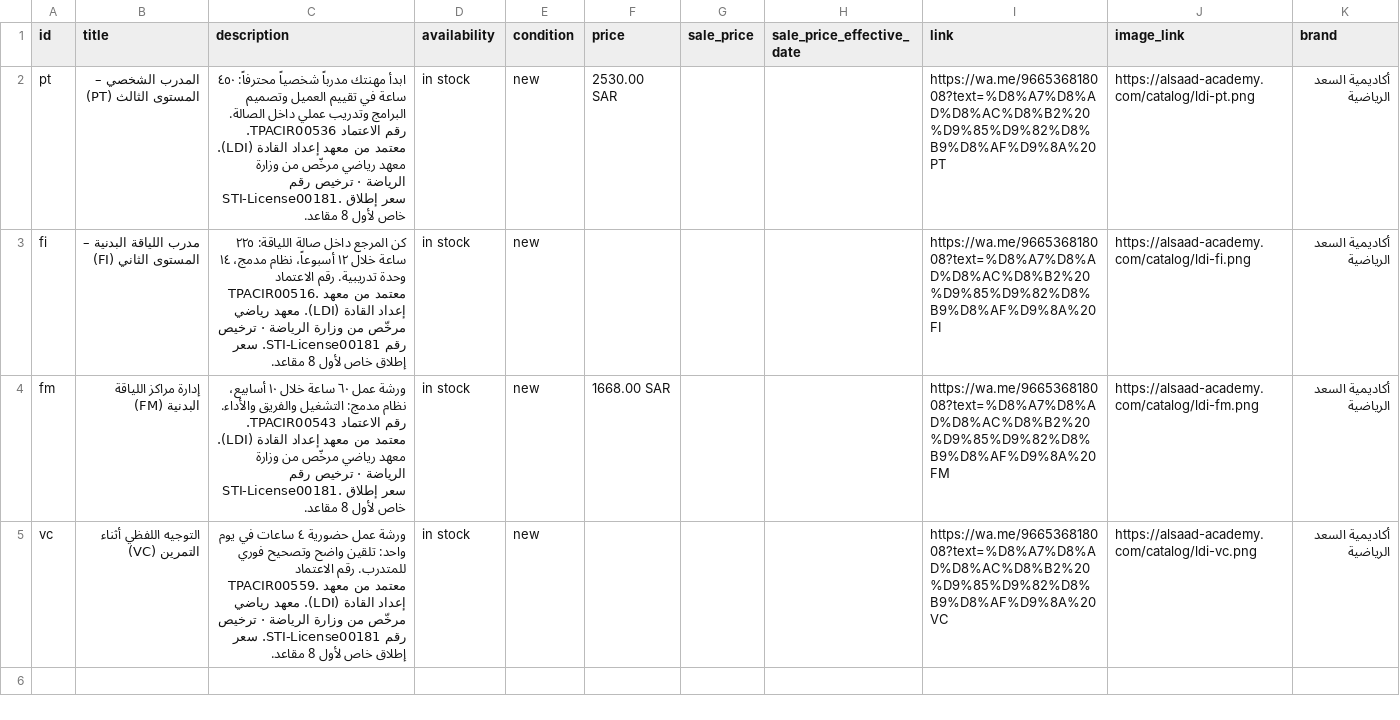
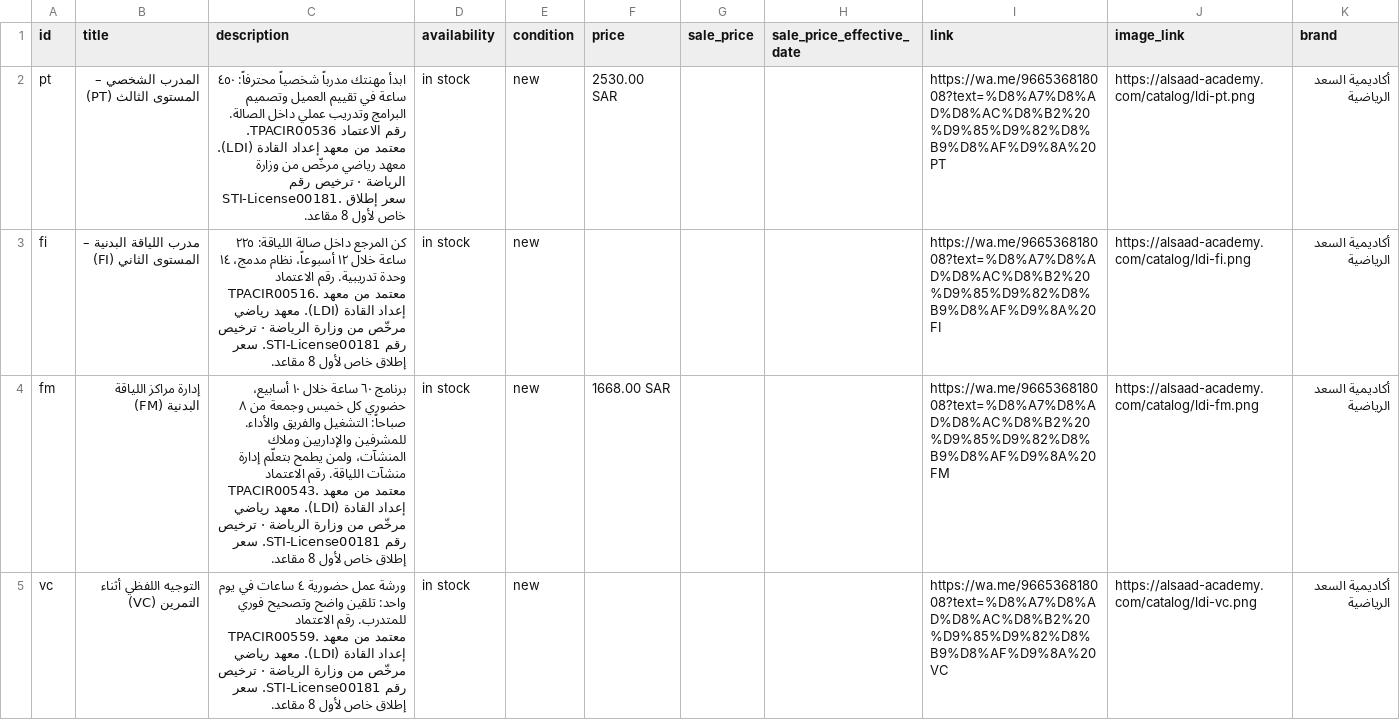
Before and after one commit to ehabmelredeny-commits/academy-ops, a CSV file: catalog/products.csv, drawn as a sheet.

```diff
--- a/catalog/products.csv
+++ b/catalog/products.csv
@@ -3,3 +3,3 @@
 "fi","مدرب اللياقة البدنية – المستوى الثاني (FI)","كن المرجع داخل صالة اللياقة: ٢٢٥ ساعة خلال ١٢ أسبوعاً، نظام مدمج، ١٤ وحدة تدريبية. رقم الاعتماد TPACIR00516. معتمد من معهد إعداد القادة (LDI). معهد رياضي مرخّص من وزارة الرياضة · ترخيص رقم STI-License00181. سعر إطلاق خاص لأول 8 مقاعد.","in stock","new","","","","https://wa.me/966536818008?text=%D8%A7%D8%AD%D8%AC%D8%B2%20%D9%85%D9%82%D8%B9%D8%AF%D9%8A%20FI","https://alsaad-academy.com/catalog/ldi-fi.png","أكاديمية السعد الرياضية"
-"fm","إدارة مراكز اللياقة البدنية (FM)","ورشة عمل ٦٠ ساعة خلال ١٠ أسابيع، نظام مدمج: التشغيل والفريق والأداء. رقم الاعتماد TPACIR00543. معتمد من معهد إعداد القادة (LDI). معهد رياضي مرخّص من وزارة الرياضة · ترخيص رقم STI-License00181. سعر إطلاق خاص لأول 8 مقاعد.","in stock","new","1668.00 SAR","","","https://wa.me/966536818008?text=%D8%A7%D8%AD%D8%AC%D8%B2%20%D9%85%D9%82%D8%B9%D8%AF%D9%8A%20FM","https://alsaad-academy.com/catalog/ldi-fm.png","أكاديمية السعد الرياضية"
+"fm","إدارة مراكز اللياقة البدنية (FM)","برنامج ٦٠ ساعة خلال ١٠ أسابيع، حضوري كل خميس وجمعة من ٨ صباحاً: التشغيل والفريق والأداء. للمشرفين والإداريين وملاك المنشآت، ولمن يطمح بتعلّم إدارة منشآت اللياقة. رقم الاعتماد TPACIR00543. معتمد من معهد إعداد القادة (LDI). معهد رياضي مرخّص من وزارة الرياضة · ترخيص رقم STI-License00181. سعر إطلاق خاص لأول 8 مقاعد.","in stock","new","1668.00 SAR","","","https://wa.me/966536818008?text=%D8%A7%D8%AD%D8%AC%D8%B2%20%D9%85%D9%82%D8%B9%D8%AF%D9%8A%20FM","https://alsaad-academy.com/catalog/ldi-fm.png","أكاديمية السعد الرياضية"
 "vc","التوجيه اللفظي أثناء التمرين (VC)","ورشة عمل حضورية ٤ ساعات في يوم واحد: تلقين واضح وتصحيح فوري للمتدرب. رقم الاعتماد TPACIR00559. معتمد من معهد إعداد القادة (LDI). معهد رياضي مرخّص من وزارة الرياضة · ترخيص رقم STI-License00181. سعر إطلاق خاص لأول 8 مقاعد.","in stock","new","","","","https://wa.me/966536818008?text=%D8%A7%D8%AD%D8%AC%D8%B2%20%D9%85%D9%82%D8%B9%D8%AF%D9%8A%20VC","https://alsaad-academy.com/catalog/ldi-vc.png","أكاديمية السعد الرياضية"
```
Also changed, not shown: 2 other files.
